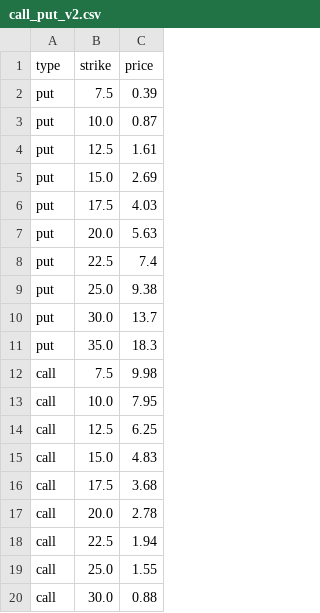
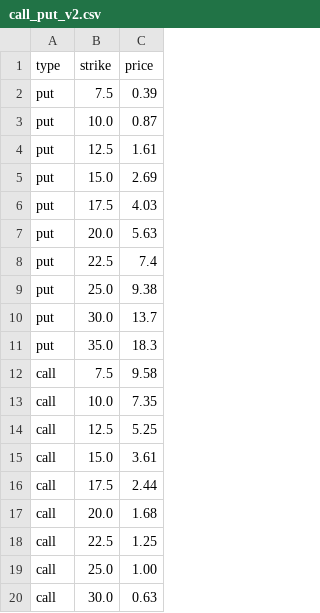
Before and after one commit to matteosan1/finance_course, a CSV file: Projects/call_put_v2.csv, drawn as a sheet.

Commit message:
Add files via upload

```diff
--- a/Projects/call_put_v2.csv
+++ b/Projects/call_put_v2.csv
@@ -11,10 +11,10 @@ put,30.0,13.7
 put,35.0,18.3
-call,7.5,9.98
-call,10.0,7.95
-call,12.5,6.25
-call,15.0,4.83
-call,17.5,3.68
-call,20.0,2.78
-call,22.5,1.94
-call,25.0,1.55
-call,30.0,0.88
+call,7.5,9.58
+call,10.0,7.35
+call,12.5,5.25
+call,15.0,3.61
+call,17.5,2.44
+call,20.0,1.68
+call,22.5,1.25
+call,25.0,1.00
+call,30.0,0.63
```
